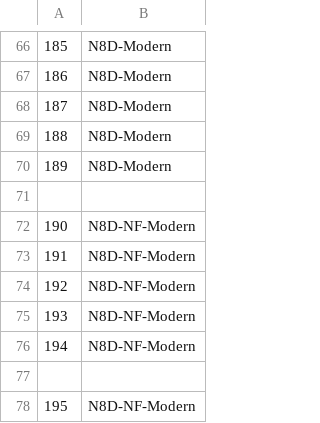
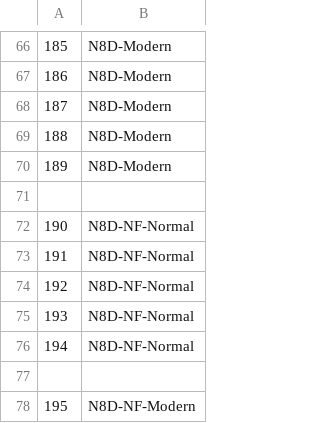
Before and after one commit to GamingCrafthd/westlingen-web, a CSV file: vehicles/WVB/manifest.csv, drawn as a sheet; only a part is shown, gaps mark what is left out.

```diff
--- a/vehicles/WVB/manifest.csv
+++ b/vehicles/WVB/manifest.csv
@@ -71,7 +71,7 @@
 
-190,N8D-NF-Modern
-191,N8D-NF-Modern
-192,N8D-NF-Modern
-193,N8D-NF-Modern
-194,N8D-NF-Modern
+190,N8D-NF-Normal
+191,N8D-NF-Normal
+192,N8D-NF-Normal
+193,N8D-NF-Normal
+194,N8D-NF-Normal
 
```
Also changed, not shown: 4 other files.
